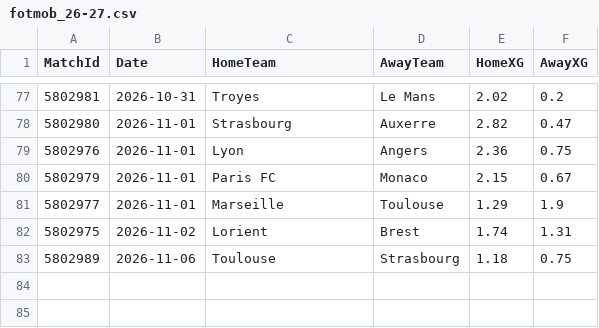
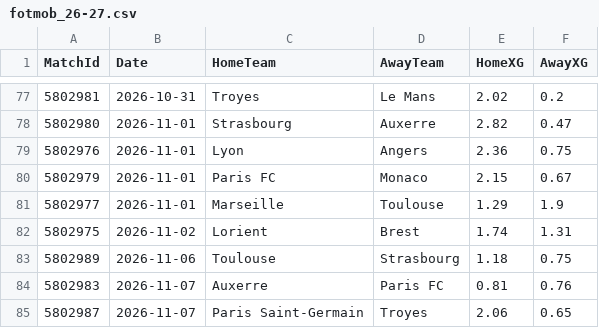
Before and after one commit to hphillips9/football-analysis, a CSV file: data/raw/F1/fotmob_26-27.csv, drawn as a sheet; only a part is shown, gaps mark what is left out.

```diff
--- a/data/raw/F1/fotmob_26-27.csv
+++ b/data/raw/F1/fotmob_26-27.csv
@@ -83 +83,3 @@ MatchId,Date,HomeTeam,AwayTeam,HomeXG,AwayXG
 5802989,2026-11-06,Toulouse,Strasbourg,1.18,0.75
+5802983,2026-11-07,Auxerre,Paris FC,0.81,0.76
+5802987,2026-11-07,Paris Saint-Germain,Troyes,2.06,0.65
```
Also changed, not shown: data/raw/D1/fotmob_26-27.csv, data/raw/E0/fotmob_26-27.csv, 16 other files.
